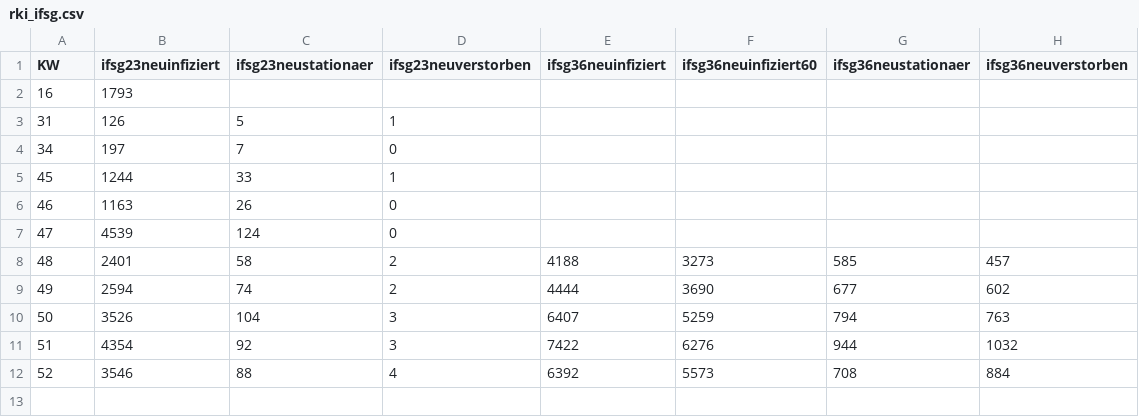
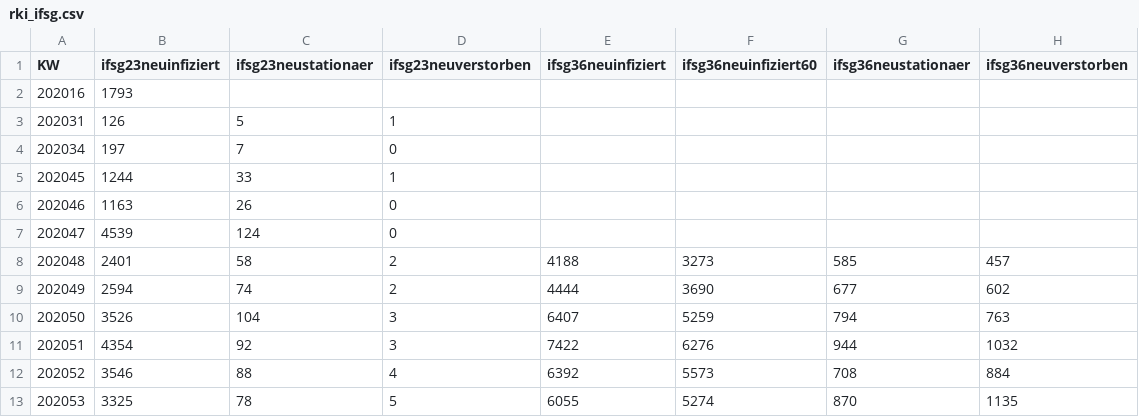
Before and after one commit to zidatalab/covid19dashboard, a CSV file: data/rki_ifsg.csv, drawn as a sheet.

Commit message:
update alm ev und rki-ifsg data

```diff
--- a/data/rki_ifsg.csv
+++ b/data/rki_ifsg.csv
@@ -1,12 +1,13 @@
 KW,ifsg23neuinfiziert,ifsg23neustationaer,ifsg23neuverstorben,ifsg36neuinfiziert,ifsg36neuinfiziert60,ifsg36neustationaer,ifsg36neuverstorben
-16,1793,,,,,,
-31,126,5,1,,,,
-34,197,7,0,,,,
-45,1244,33,1,,,,
-46,1163,26,0,,,,
-47,4539,124,0,,,,
-48,2401,58,2,4188,3273,585,457
-49,2594,74,2,4444,3690,677,602
-50,3526,104,3,6407,5259,794,763
-51,4354,92,3,7422,6276,944,1032
-52,3546,88,4,6392,5573,708,884
+202016,1793,,,,,,
+202031,126,5,1,,,,
+202034,197,7,0,,,,
+202045,1244,33,1,,,,
+202046,1163,26,0,,,,
+202047,4539,124,0,,,,
+202048,2401,58,2,4188,3273,585,457
+202049,2594,74,2,4444,3690,677,602
+202050,3526,104,3,6407,5259,794,763
+202051,4354,92,3,7422,6276,944,1032
+202052,3546,88,4,6392,5573,708,884
+202053,3325,78,5,6055,5274,870,1135
```
Also changed, not shown: data/almev.csv.
